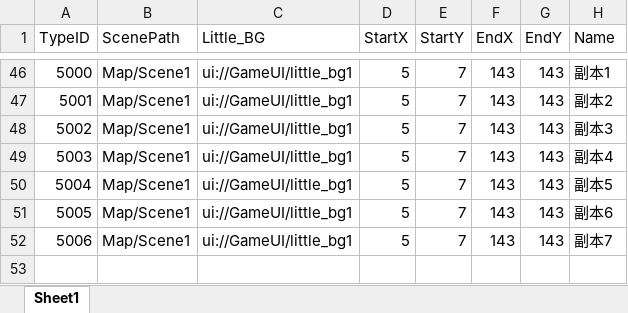
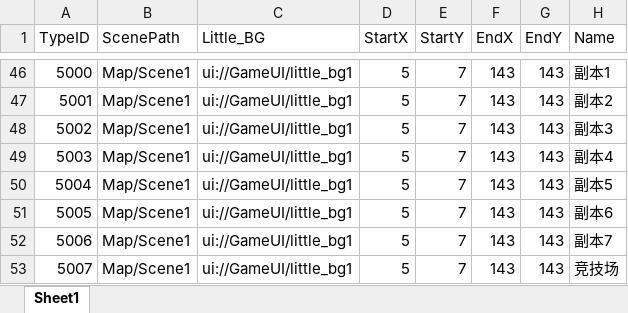
Before and after one commit to chenyang6534/dotanet_client, an Excel workbook: Excel/client_scene.xlsx, sheet Sheet1, drawn as a sheet; only a part is shown, gaps mark what is left out; values as stored, in another font and other column widths than the file's, no borders; the diff names each change by its address in the sheet, - before the commit and + after, or states it on an @@ line.

```diff
--- a/Excel/client_scene.xlsx (sheet Sheet1)
+++ b/Excel/client_scene.xlsx (sheet Sheet1)
+row 53: 5007 | Map/Scene1 | ui://GameUI/little_bg1 | 5 | 7 | 143 | 143 | 竞技场
```
Also changed, not shown: Excel/noticewords.xlsx.
